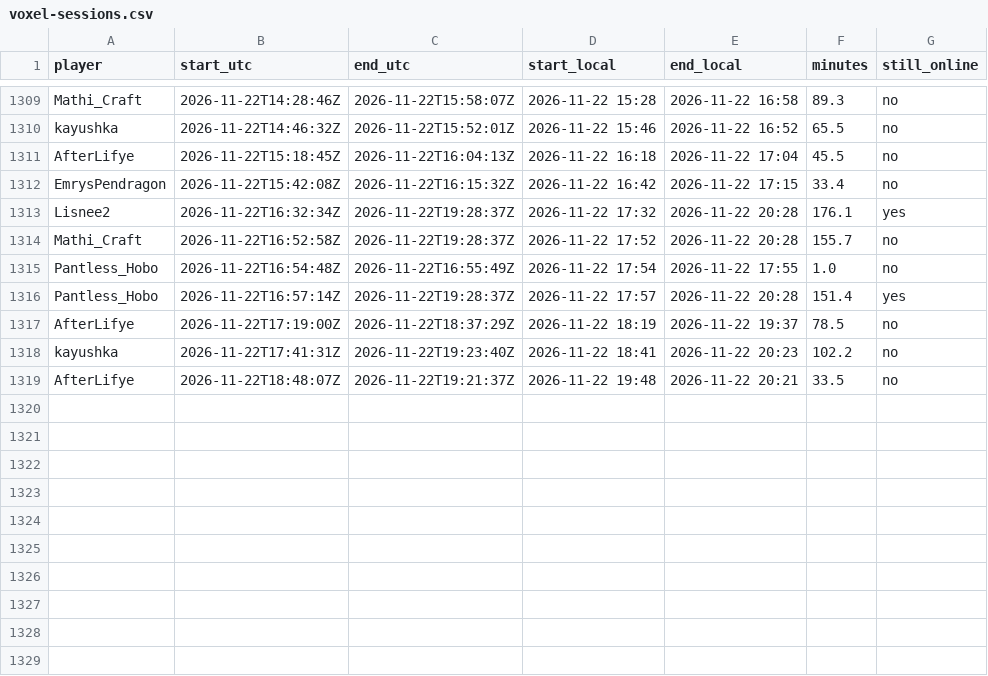
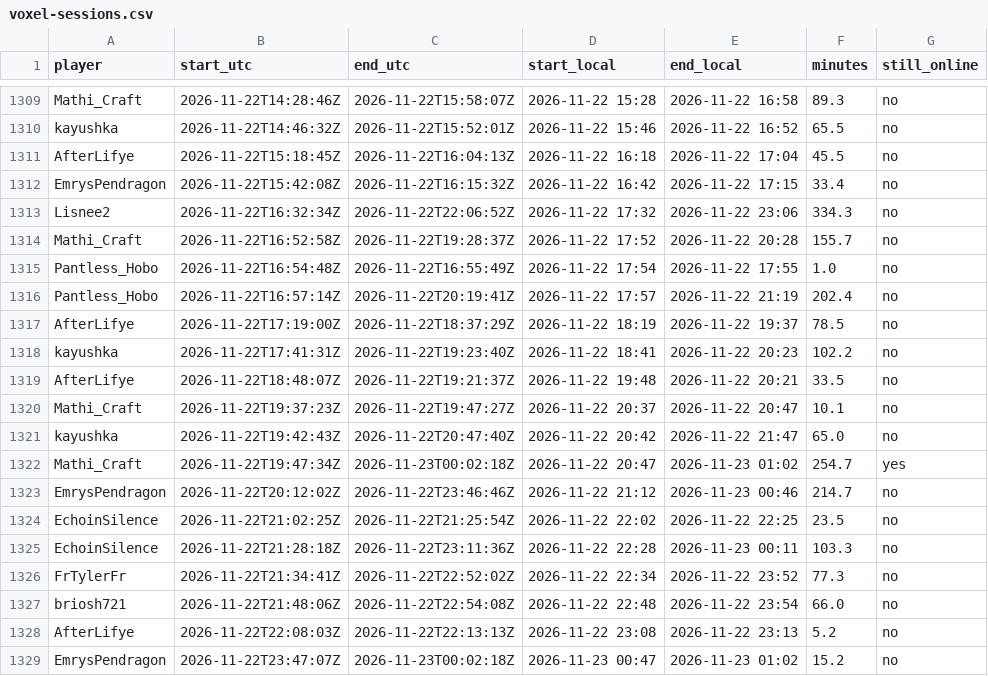
Before and after one commit to mathijsboogaert/Voxel, a CSV file: docs/data/voxel-sessions.csv, drawn as a sheet; only a part is shown, gaps mark what is left out.

```diff
--- a/docs/data/voxel-sessions.csv
+++ b/docs/data/voxel-sessions.csv
@@ -1312,6 +1312,6 @@ AfterLifye,2026-11-22T15:18:45Z,2026-11-22T16:04:13Z,2026-11-22 16:18,2026-11-22
 EmrysPendragon,2026-11-22T15:42:08Z,2026-11-22T16:15:32Z,2026-11-22 16:42,2026-11-22 17:15,33.4,no
-Lisnee2,2026-11-22T16:32:34Z,2026-11-22T19:28:37Z,2026-11-22 17:32,2026-11-22 20:28,176.1,yes
+Lisnee2,2026-11-22T16:32:34Z,2026-11-22T22:06:52Z,2026-11-22 17:32,2026-11-22 23:06,334.3,no
 Mathi_Craft,2026-11-22T16:52:58Z,2026-11-22T19:28:37Z,2026-11-22 17:52,2026-11-22 20:28,155.7,no
 Pantless_Hobo,2026-11-22T16:54:48Z,2026-11-22T16:55:49Z,2026-11-22 17:54,2026-11-22 17:55,1.0,no
-Pantless_Hobo,2026-11-22T16:57:14Z,2026-11-22T19:28:37Z,2026-11-22 17:57,2026-11-22 20:28,151.4,yes
+Pantless_Hobo,2026-11-22T16:57:14Z,2026-11-22T20:19:41Z,2026-11-22 17:57,2026-11-22 21:19,202.4,no
 AfterLifye,2026-11-22T17:19:00Z,2026-11-22T18:37:29Z,2026-11-22 18:19,2026-11-22 19:37,78.5,no
@@ -1319 +1319,11 @@ kayushka,2026-11-22T17:41:31Z,2026-11-22T19:23:40Z,2026-11-22 18:41,2026-11-22 2
 AfterLifye,2026-11-22T18:48:07Z,2026-11-22T19:21:37Z,2026-11-22 19:48,2026-11-22 20:21,33.5,no
+Mathi_Craft,2026-11-22T19:37:23Z,2026-11-22T19:47:27Z,2026-11-22 20:37,2026-11-22 20:47,10.1,no
+kayushka,2026-11-22T19:42:43Z,2026-11-22T20:47:40Z,2026-11-22 20:42,2026-11-22 21:47,65.0,no
+Mathi_Craft,2026-11-22T19:47:34Z,2026-11-23T00:02:18Z,2026-11-22 20:47,2026-11-23 01:02,254.7,yes
+EmrysPendragon,2026-11-22T20:12:02Z,2026-11-22T23:46:46Z,2026-11-22 21:12,2026-11-23 00:46,214.7,no
+EchoinSilence,2026-11-22T21:02:25Z,2026-11-22T21:25:54Z,2026-11-22 22:02,2026-11-22 22:25,23.5,no
+EchoinSilence,2026-11-22T21:28:18Z,2026-11-22T23:11:36Z,2026-11-22 22:28,2026-11-23 00:11,103.3,no
+FrTylerFr,2026-11-22T21:34:41Z,2026-11-22T22:52:02Z,2026-11-22 22:34,2026-11-22 23:52,77.3,no
+briosh721,2026-11-22T21:48:06Z,2026-11-22T22:54:08Z,2026-11-22 22:48,2026-11-22 23:54,66.0,no
+AfterLifye,2026-11-22T22:08:03Z,2026-11-22T22:13:13Z,2026-11-22 23:08,2026-11-22 23:13,5.2,no
+EmrysPendragon,2026-11-22T23:47:07Z,2026-11-23T00:02:18Z,2026-11-23 00:47,2026-11-23 01:02,15.2,no
```
Also changed, not shown: docs/data/afk-history.csv, docs/data/voxel-events.csv, 5 other files.
